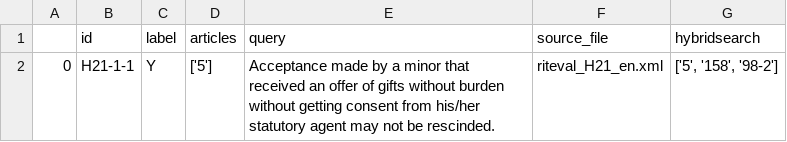
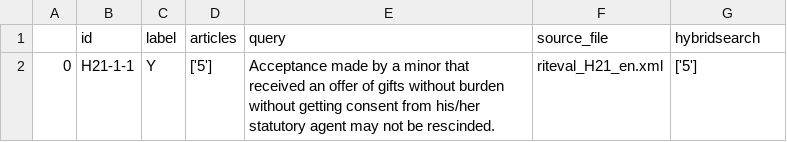
Before and after one commit to Marc8350/baresults, a CSV file: HybridSearch_pl_topk25_semantic_only_openai.csv, drawn as a sheet.

```diff
--- a/HybridSearch_pl_topk25_semantic_only_openai.csv
+++ b/HybridSearch_pl_topk25_semantic_only_openai.csv
@@ -1,2 +1,2 @@
 ,id,label,articles,query,source_file,hybridsearch
-0,H21-1-1,Y,['5'],Acceptance made by a minor that received an offer of gifts without burden without getting consent from his/her statutory agent may not be rescinded.,riteval_H21_en.xml,"['5', '158', '98-2']"
+0,H21-1-1,Y,['5'],Acceptance made by a minor that received an offer of gifts without burden without getting consent from his/her statutory agent may not be rescinded.,riteval_H21_en.xml,['5']
```
Also changed, not shown: HybridSearch_filtering_topk25_semantic_only_openai.csv.
